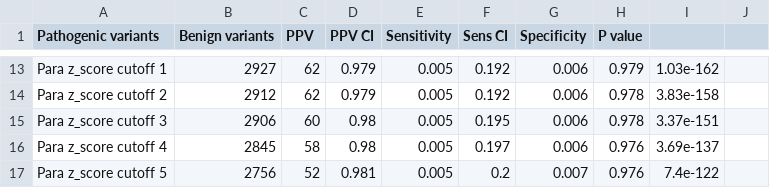
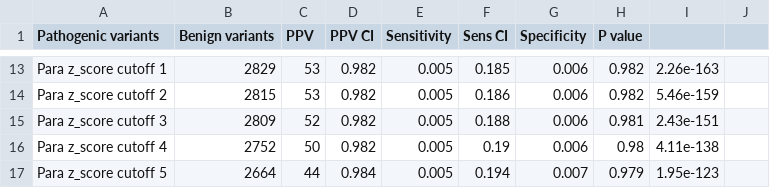
Before and after one commit to ImperialCardioGenetics/ParalogueAnnotation_personal, a CSV file: data/other_tools_set_w_paraz_afterQC1.csv, drawn as a sheet; only a part is shown, gaps mark what is left out; the diff covers the shown part only; the diff names each change by its address in the sheet, - before the commit and + after, or states it on an @@ line.

```diff
--- a/data/other_tools_set_w_paraz_afterQC1.csv
+++ b/data/other_tools_set_w_paraz_afterQC1.csv
-B13 (Benign variants): 2927
+B13 (Benign variants): 2829
-C13:C14 (PPV): 62
+C13:C14 (PPV): 53
-D13:D14 (PPV CI): 0.979
+D13:D14 (PPV CI): 0.982
-F13 (Sens CI): 0.192
+F13 (Sens CI): 0.185
-H13 (P value): 0.979
+H13 (P value): 0.982
-I13: 1.03e-162
+I13: 2.26e-163
-B14 (Benign variants): 2912
+B14 (Benign variants): 2815
-F14 (Sens CI): 0.192
+F14 (Sens CI): 0.186
-H14 (P value): 0.978
+H14 (P value): 0.982
-I14: 3.83e-158
+I14: 5.46e-159
-B15 (Benign variants): 2906
+B15 (Benign variants): 2809
-C15 (PPV): 60
+C15 (PPV): 52
-D15:D16 (PPV CI): 0.98
+D15:D16 (PPV CI): 0.982
-F15 (Sens CI): 0.195
+F15 (Sens CI): 0.188
-H15 (P value): 0.978
+H15 (P value): 0.981
-I15: 3.37e-151
+I15: 2.43e-151
-B16 (Benign variants): 2845
+B16 (Benign variants): 2752
-C16 (PPV): 58
+C16 (PPV): 50
-F16 (Sens CI): 0.197
+F16 (Sens CI): 0.19
-H16 (P value): 0.976
+H16 (P value): 0.98
-I16: 3.69e-137
+I16: 4.11e-138
-B17 (Benign variants): 2756
+B17 (Benign variants): 2664
-C17 (PPV): 52
+C17 (PPV): 44
-D17 (PPV CI): 0.981
+D17 (PPV CI): 0.984
-F17 (Sens CI): 0.2
+F17 (Sens CI): 0.194
-H17 (P value): 0.976
+H17 (P value): 0.979
-I17: 7.4e-122
+I17: 1.95e-123
```
Also changed, not shown: 65 edited cells elsewhere in this file, 8 other files.
